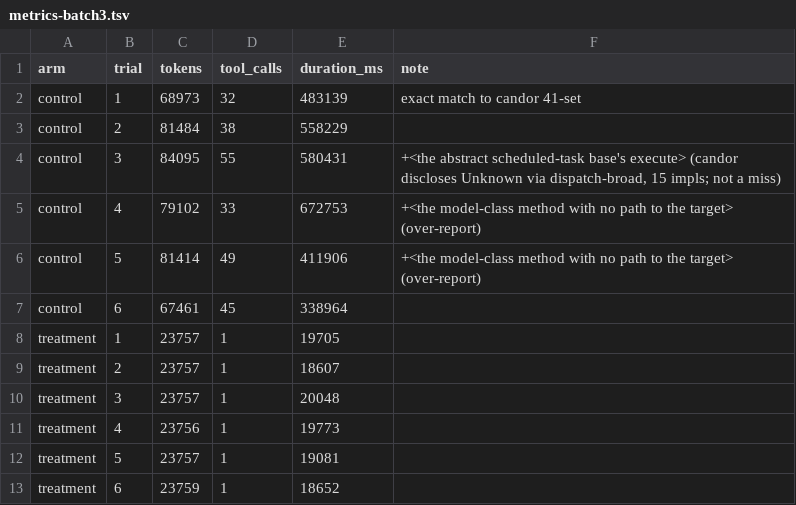
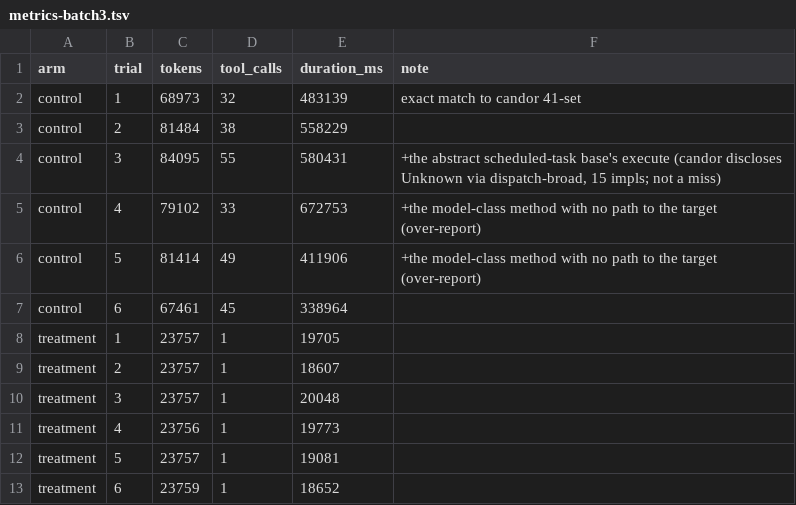
Before and after one commit to tombaldwin/candor-java, a TSV file: eval/speed/runs/metrics-batch3.tsv, drawn as a sheet.

```diff
--- a/eval/speed/runs/metrics-batch3.tsv
+++ b/eval/speed/runs/metrics-batch3.tsv
@@ -3,5 +3,5 @@ control	1	68973	32	483139	exact match to candor 41-set
 control	2	81484	38	558229	
-control	3	84095	55	580431	+<the abstract scheduled-task base's execute> (candor discloses Unknown via dispatch-broad, 15 impls; not a miss)
-control	4	79102	33	672753	+<the model-class method with no path to the target> (over-report)
-control	5	81414	49	411906	+<the model-class method with no path to the target> (over-report)
+control	3	84095	55	580431	+the abstract scheduled-task base's execute (candor discloses Unknown via dispatch-broad, 15 impls; not a miss)
+control	4	79102	33	672753	+the model-class method with no path to the target (over-report)
+control	5	81414	49	411906	+the model-class method with no path to the target (over-report)
 control	6	67461	45	338964	
```
Also changed, not shown: 11 other files.
